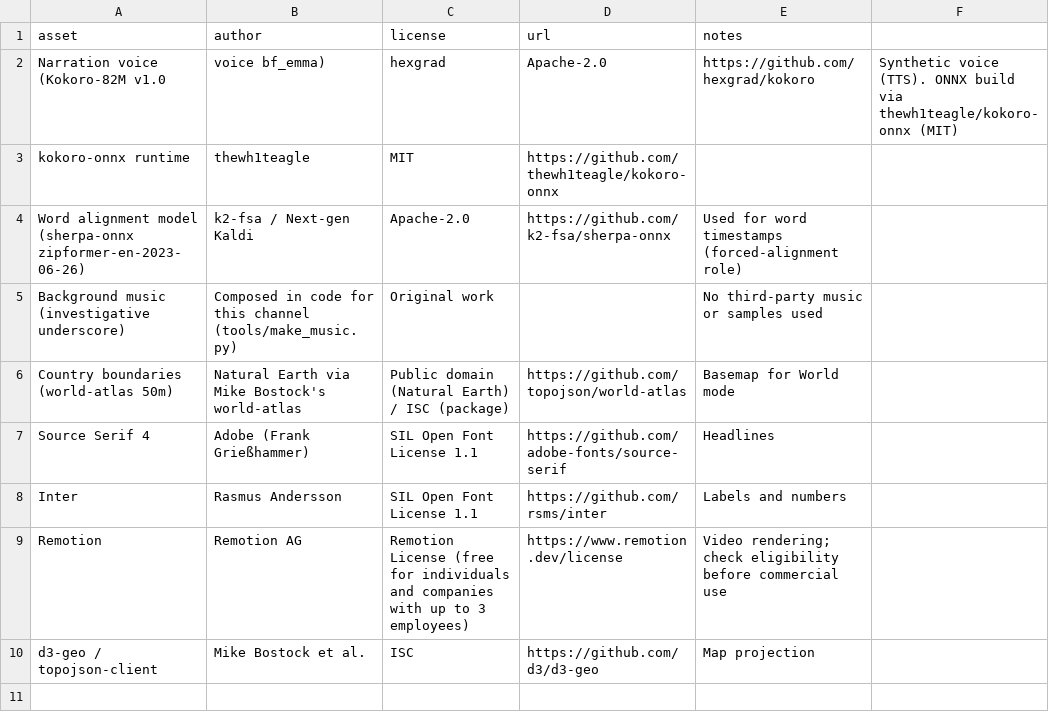
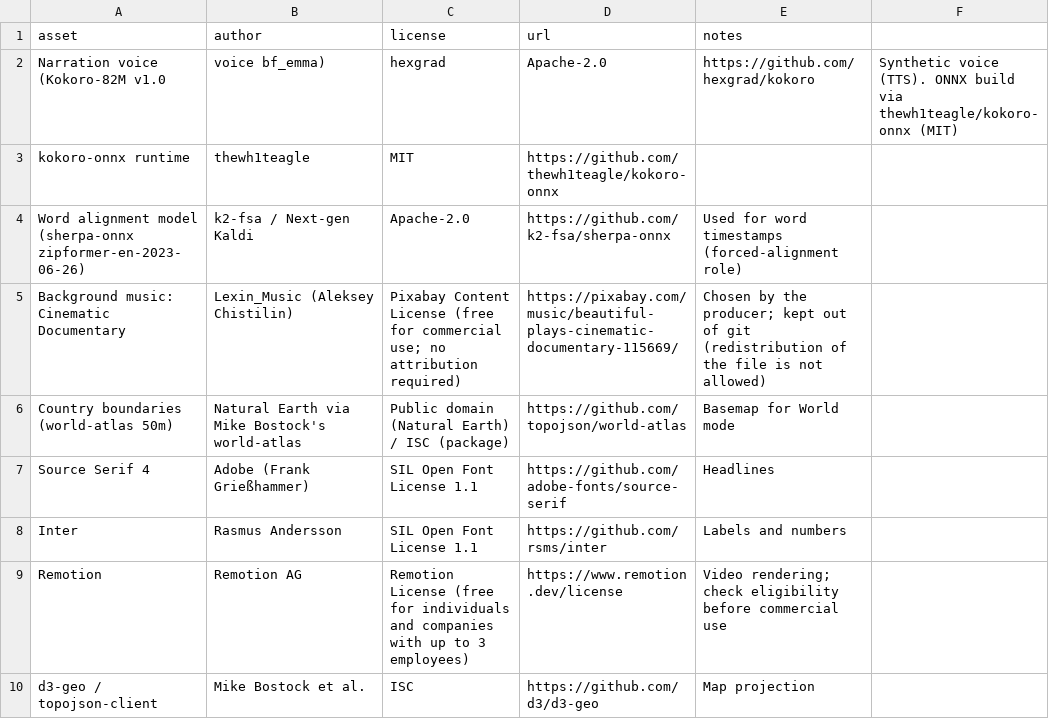
Before and after one commit to mori0605/-, a CSV file: episodes/01-finland/credits.csv, drawn as a sheet; removed rows and columns are numbered as before the commit, all else as after; the diff names each change by its address in the sheet, - before the commit and + after, or states it on an @@ line.

```diff
--- a/episodes/01-finland/credits.csv
+++ b/episodes/01-finland/credits.csv
-row 5: Background music (investigative underscore) | Composed in code for this channel (tools/make_music.py) | Original work |  | No third-party music or samples used
+row 5: Background music: Cinematic Documentary | Lexin_Music (Aleksey Chistilin) | Pixabay Content License (free for commercial use; no attribution required) | https://pixabay.com/music/beautiful-plays-cinematic-documentary-115669/ | Chosen by the producer; kept out of git (redistribution of the file is not allowed)
```
Also changed, not shown: 7 other files.
